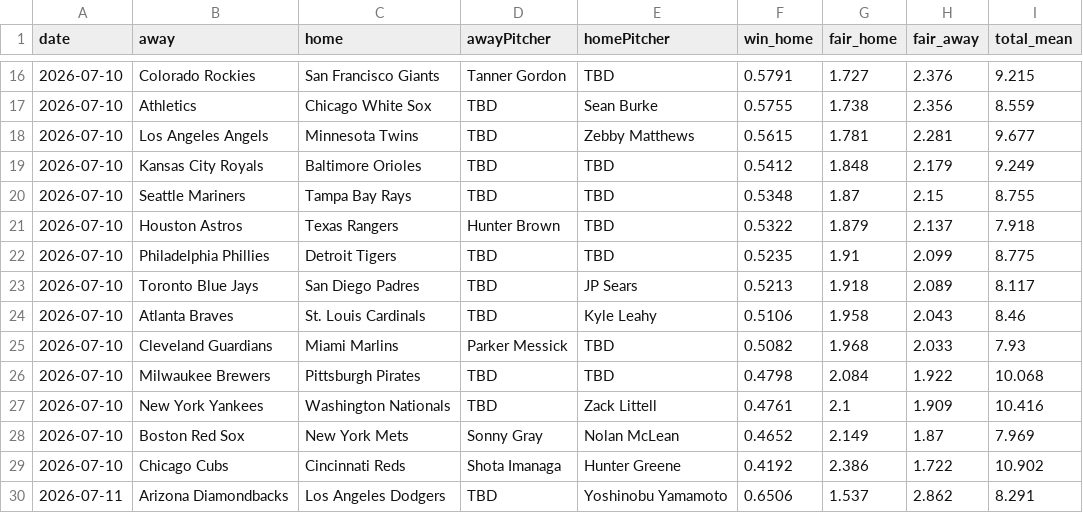
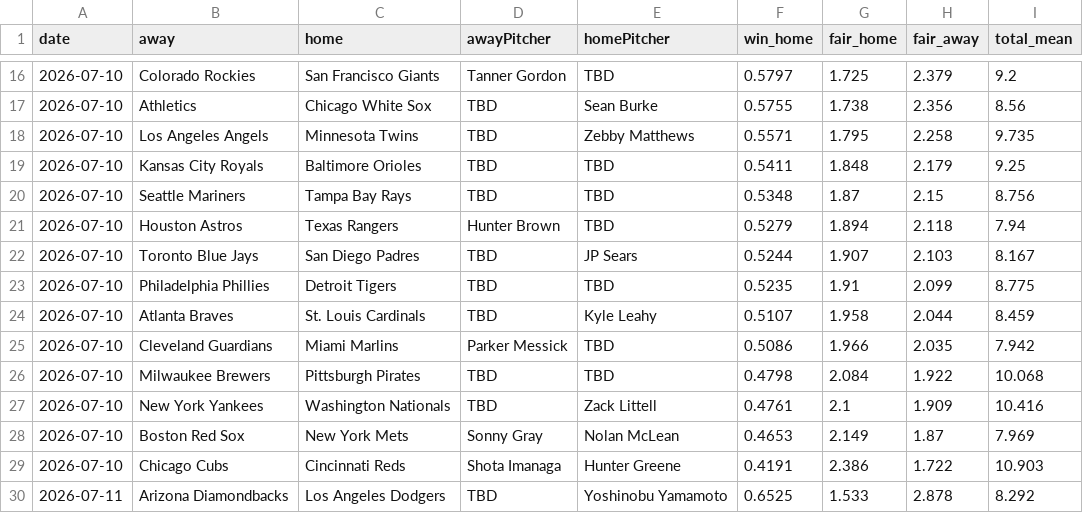
Before and after one commit to DanielTomaro13/MLB-Modelling, a CSV file: reports/predictions.csv, drawn as a sheet; only a part is shown, gaps mark what is left out; the diff covers the shown part only.

```diff
--- a/reports/predictions.csv
+++ b/reports/predictions.csv
@@ -16,15 +16,15 @@ date,away,home,awayPitcher,homePitcher,win_home,fair_home,fair_away,total_mean
-2026-07-10,Colorado Rockies,San Francisco Giants,Tanner Gordon,TBD,0.5791,1.727,2.376,9.215
-2026-07-10,Athletics,Chicago White Sox,TBD,Sean Burke,0.5755,1.738,2.356,8.559
-2026-07-10,Los Angeles Angels,Minnesota Twins,TBD,Zebby Matthews,0.5615,1.781,2.281,9.677
-2026-07-10,Kansas City Royals,Baltimore Orioles,TBD,TBD,0.5412,1.848,2.179,9.249
-2026-07-10,Seattle Mariners,Tampa Bay Rays,TBD,TBD,0.5348,1.87,2.15,8.755
-2026-07-10,Houston Astros,Texas Rangers,Hunter Brown,TBD,0.5322,1.879,2.137,7.918
+2026-07-10,Colorado Rockies,San Francisco Giants,Tanner Gordon,TBD,0.5797,1.725,2.379,9.2
+2026-07-10,Athletics,Chicago White Sox,TBD,Sean Burke,0.5755,1.738,2.356,8.56
+2026-07-10,Los Angeles Angels,Minnesota Twins,TBD,Zebby Matthews,0.5571,1.795,2.258,9.735
+2026-07-10,Kansas City Royals,Baltimore Orioles,TBD,TBD,0.5411,1.848,2.179,9.25
+2026-07-10,Seattle Mariners,Tampa Bay Rays,TBD,TBD,0.5348,1.87,2.15,8.756
+2026-07-10,Houston Astros,Texas Rangers,Hunter Brown,TBD,0.5279,1.894,2.118,7.94
+2026-07-10,Toronto Blue Jays,San Diego Padres,TBD,JP Sears,0.5244,1.907,2.103,8.167
 2026-07-10,Philadelphia Phillies,Detroit Tigers,TBD,TBD,0.5235,1.91,2.099,8.775
-2026-07-10,Toronto Blue Jays,San Diego Padres,TBD,JP Sears,0.5213,1.918,2.089,8.117
-2026-07-10,Atlanta Braves,St. Louis Cardinals,TBD,Kyle Leahy,0.5106,1.958,2.043,8.46
-2026-07-10,Cleveland Guardians,Miami Marlins,Parker Messick,TBD,0.5082,1.968,2.033,7.93
+2026-07-10,Atlanta Braves,St. Louis Cardinals,TBD,Kyle Leahy,0.5107,1.958,2.044,8.459
+2026-07-10,Cleveland Guardians,Miami Marlins,Parker Messick,TBD,0.5086,1.966,2.035,7.942
 2026-07-10,Milwaukee Brewers,Pittsburgh Pirates,TBD,TBD,0.4798,2.084,1.922,10.068
 2026-07-10,New York Yankees,Washington Nationals,TBD,Zack Littell,0.4761,2.1,1.909,10.416
-2026-07-10,Boston Red Sox,New York Mets,Sonny Gray,Nolan McLean,0.4652,2.149,1.87,7.969
-2026-07-10,Chicago Cubs,Cincinnati Reds,Shota Imanaga,Hunter Greene,0.4192,2.386,1.722,10.902
-2026-07-11,Arizona Diamondbacks,Los Angeles Dodgers,TBD,Yoshinobu Yamamoto,0.6506,1.537,2.862,8.291
+2026-07-10,Boston Red Sox,New York Mets,Sonny Gray,Nolan McLean,0.4653,2.149,1.87,7.969
+2026-07-10,Chicago Cubs,Cincinnati Reds,Shota Imanaga,Hunter Greene,0.4191,2.386,1.722,10.903
+2026-07-11,Arizona Diamondbacks,Los Angeles Dodgers,TBD,Yoshinobu Yamamoto,0.6525,1.533,2.878,8.292
```
Also changed, not shown: 1 added row, 1 removed row and 53 edited cells elsewhere in this file, 7 other files.
